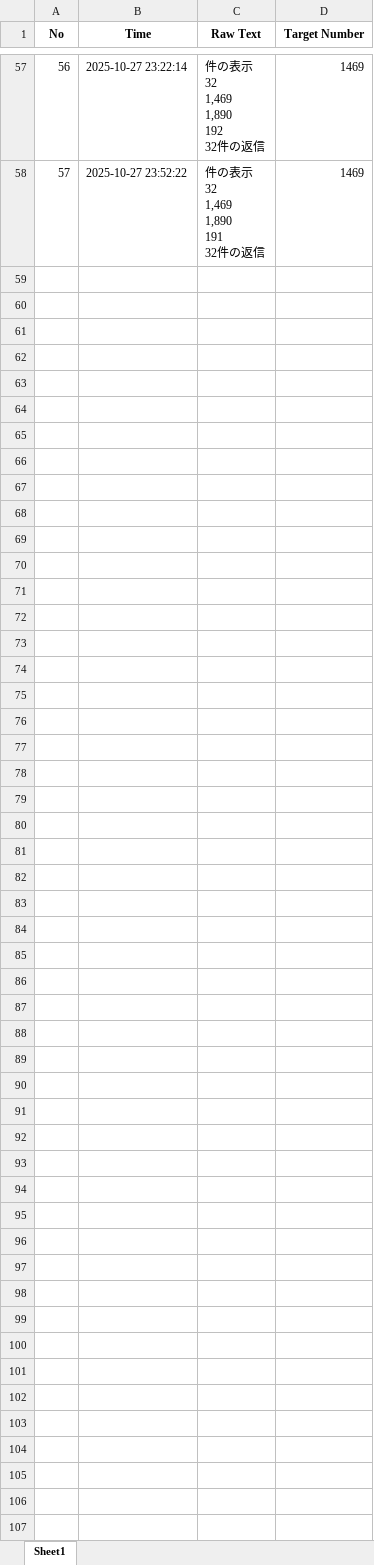
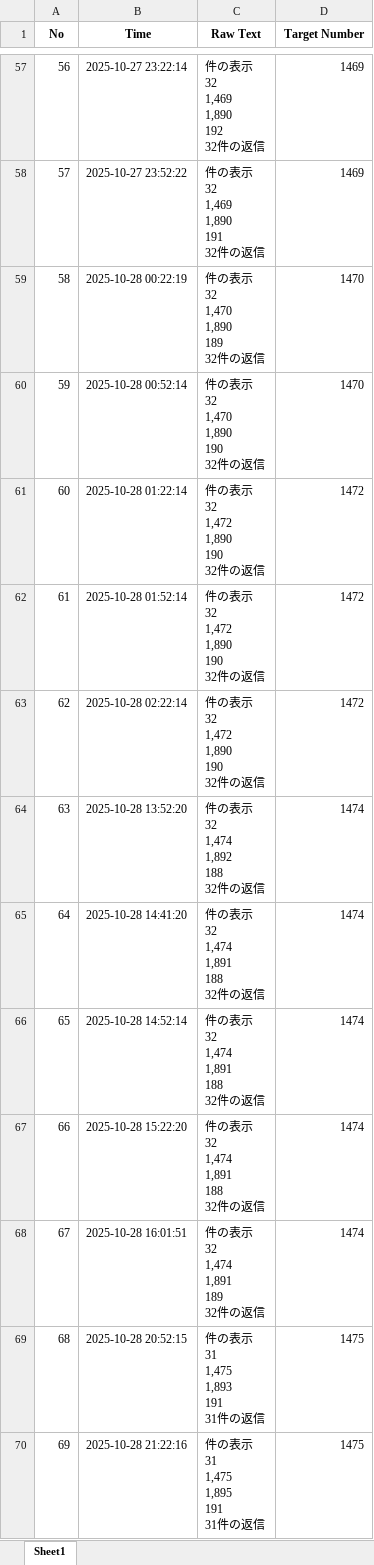
Before and after one commit to aptx888/tweet20251025, an Excel workbook: output.xlsx, sheet Sheet1, drawn as a sheet; only a part is shown, gaps mark what is left out; values as stored, in another font and other column widths than the file's, no borders; charts and pictures not drawn; ↵ is a line break in a cell; the diff names each change by its address in the sheet, - before the commit and + after, or states it on an @@ line.

Commit message:
2025.10.28commit,看见还有没完事的，便上传

```diff
--- a/output.xlsx (sheet Sheet1)
+++ b/output.xlsx (sheet Sheet1)
+row 59: 58 | 2025-10-28 00:22:19 | 件の表示 ↵ 32 ↵ 1,470 ↵ 1,890 ↵ 189 ↵ 32件の返信 | 1470
+row 60: 59 | 2025-10-28 00:52:14 | 件の表示 ↵ 32 ↵ 1,470 ↵ 1,890 ↵ 190 ↵ 32件の返信 | 1470
+row 61: 60 | 2025-10-28 01:22:14 | 件の表示 ↵ 32 ↵ 1,472 ↵ 1,890 ↵ 190 ↵ 32件の返信 | 1472
+row 62: 61 | 2025-10-28 01:52:14 | 件の表示 ↵ 32 ↵ 1,472 ↵ 1,890 ↵ 190 ↵ 32件の返信 | 1472
+row 63: 62 | 2025-10-28 02:22:14 | 件の表示 ↵ 32 ↵ 1,472 ↵ 1,890 ↵ 190 ↵ 32件の返信 | 1472
+row 64: 63 | 2025-10-28 13:52:20 | 件の表示 ↵ 32 ↵ 1,474 ↵ 1,892 ↵ 188 ↵ 32件の返信 | 1474
+row 65: 64 | 2025-10-28 14:41:20 | 件の表示 ↵ 32 ↵ 1,474 ↵ 1,891 ↵ 188 ↵ 32件の返信 | 1474
+row 66: 65 | 2025-10-28 14:52:14 | 件の表示 ↵ 32 ↵ 1,474 ↵ 1,891 ↵ 188 ↵ 32件の返信 | 1474
+row 67: 66 | 2025-10-28 15:22:20 | 件の表示 ↵ 32 ↵ 1,474 ↵ 1,891 ↵ 188 ↵ 32件の返信 | 1474
+row 68: 67 | 2025-10-28 16:01:51 | 件の表示 ↵ 32 ↵ 1,474 ↵ 1,891 ↵ 189 ↵ 32件の返信 | 1474
+row 69: 68 | 2025-10-28 20:52:15 | 件の表示 ↵ 31 ↵ 1,475 ↵ 1,893 ↵ 191 ↵ 31件の返信 | 1475
+row 70: 69 | 2025-10-28 21:22:16 | 件の表示 ↵ 31 ↵ 1,475 ↵ 1,895 ↵ 191 ↵ 31件の返信 | 1475
```
Also changed, not shown: charts or pictures.
